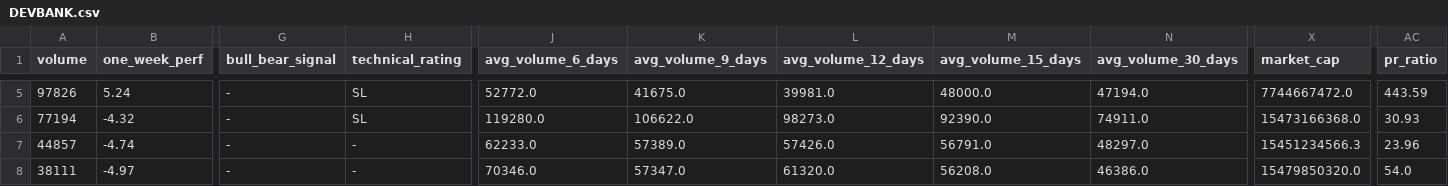
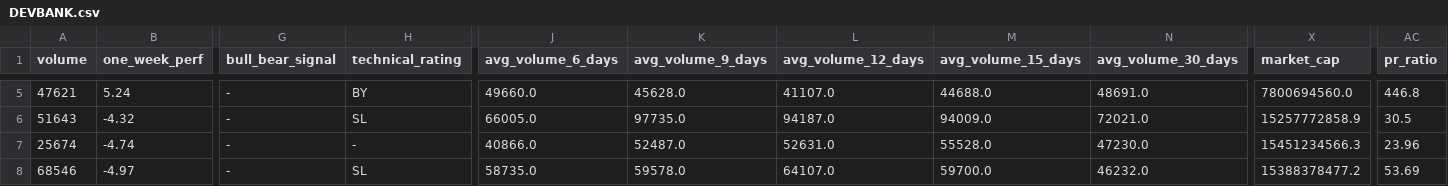
Before and after one commit to subediparas5/nepse-signaling, a CSV file: data/DEVBANK.csv, drawn as a sheet; only a part is shown, gaps mark what is left out; the diff covers the shown part only; the diff names each change by its address in the sheet, - before the commit and + after, or states it on an @@ line.

```diff
--- a/data/DEVBANK.csv
+++ b/data/DEVBANK.csv
-A5 (volume): 97826
+A5 (volume): 47621
-H5 (technical_rating): SL
+H5 (technical_rating): BY
-J5 (avg_volume_6_days): 52772.0
+J5 (avg_volume_6_days): 49660.0
-K5 (avg_volume_9_days): 41675.0
+K5 (avg_volume_9_days): 45628.0
-L5 (avg_volume_12_days): 39981.0
+L5 (avg_volume_12_days): 41107.0
-M5 (avg_volume_15_days): 48000.0
+M5 (avg_volume_15_days): 44688.0
-N5 (avg_volume_30_days): 47194.0
+N5 (avg_volume_30_days): 48691.0
-X5 (market_cap): 7744667472.0
+X5 (market_cap): 7800694560.0
-AC5 (pr_ratio): 443.59
+AC5 (pr_ratio): 446.8
-A6 (volume): 77194
+A6 (volume): 51643
-J6 (avg_volume_6_days): 119280.0
+J6 (avg_volume_6_days): 66005.0
-K6 (avg_volume_9_days): 106622.0
+K6 (avg_volume_9_days): 97735.0
-L6 (avg_volume_12_days): 98273.0
+L6 (avg_volume_12_days): 94187.0
-M6 (avg_volume_15_days): 92390.0
+M6 (avg_volume_15_days): 94009.0
-N6 (avg_volume_30_days): 74911.0
+N6 (avg_volume_30_days): 72021.0
-X6 (market_cap): 15473166368.0
+X6 (market_cap): 15257772858.9
-AC6 (pr_ratio): 30.93
+AC6 (pr_ratio): 30.5
-A7 (volume): 44857
+A7 (volume): 25674
-J7 (avg_volume_6_days): 62233.0
+J7 (avg_volume_6_days): 40866.0
-K7 (avg_volume_9_days): 57389.0
+K7 (avg_volume_9_days): 52487.0
-L7 (avg_volume_12_days): 57426.0
+L7 (avg_volume_12_days): 52631.0
-M7 (avg_volume_15_days): 56791.0
+M7 (avg_volume_15_days): 55528.0
-N7 (avg_volume_30_days): 48297.0
+N7 (avg_volume_30_days): 47230.0
-A8 (volume): 38111
+A8 (volume): 68546
-H8 (technical_rating): -
+H8 (technical_rating): SL
-J8 (avg_volume_6_days): 70346.0
+J8 (avg_volume_6_days): 58735.0
-K8 (avg_volume_9_days): 57347.0
+K8 (avg_volume_9_days): 59578.0
-L8 (avg_volume_12_days): 61320.0
+L8 (avg_volume_12_days): 64107.0
-M8 (avg_volume_15_days): 56208.0
+M8 (avg_volume_15_days): 59700.0
-N8 (avg_volume_30_days): 46386.0
+N8 (avg_volume_30_days): 46232.0
-X8 (market_cap): 15479850320.0
+X8 (market_cap): 15388378477.2
-AC8 (pr_ratio): 54.0
+AC8 (pr_ratio): 53.69
```
Also changed, not shown: 99 edited cells elsewhere in this file, data/FINANCE.csv, data/HOTELS.csv, 10 other files.
